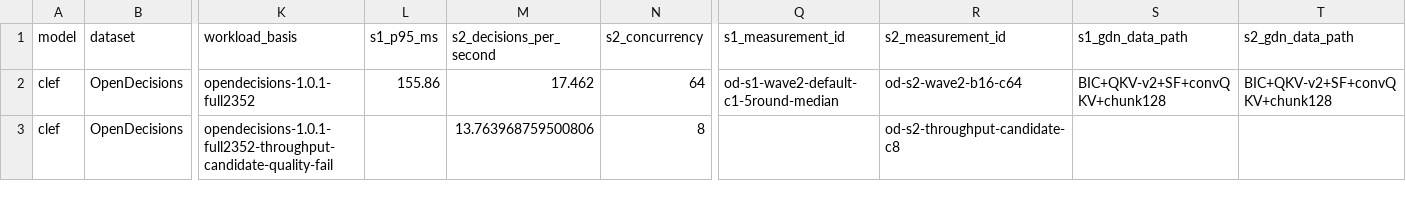
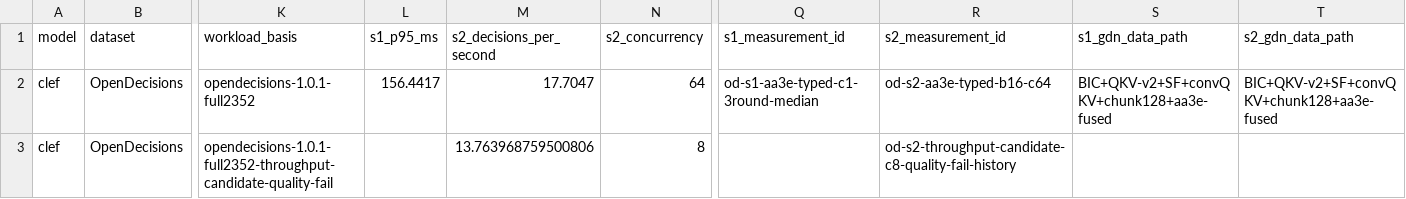
Before and after one commit to Iamnotphage/Clef-27B-ascend, a CSV file: Clef-27B/results.csv, drawn as a sheet; only a part is shown, gaps mark what is left out; the diff names each change by its address in the sheet, - before the commit and + after, or states it on an @@ line.

```diff
--- a/Clef-27B/results.csv
+++ b/Clef-27B/results.csv
-L2 (s1_p95_ms): 155.86
+L2 (s1_p95_ms): 156.4417
-M2 (s2_decisions_per_second): 17.462
+M2 (s2_decisions_per_second): 17.7047
-Q2 (s1_measurement_id): od-s1-wave2-default-c1-5round-median
+Q2 (s1_measurement_id): od-s1-aa3e-typed-c1-3round-median
-R2 (s2_measurement_id): od-s2-wave2-b16-c64
+R2 (s2_measurement_id): od-s2-aa3e-typed-b16-c64
-S2 (s1_gdn_data_path): BIC+QKV-v2+SF+convQKV+chunk128
+S2 (s1_gdn_data_path): BIC+QKV-v2+SF+convQKV+chunk128+aa3e-fused
-T2 (s2_gdn_data_path): BIC+QKV-v2+SF+convQKV+chunk128
+T2 (s2_gdn_data_path): BIC+QKV-v2+SF+convQKV+chunk128+aa3e-fused
-R3 (s2_measurement_id): od-s2-throughput-candidate-c8
+R3 (s2_measurement_id): od-s2-throughput-candidate-c8-quality-fail-history
```
Also changed, not shown: Clef-27B/metrics.csv, 52 other files.
